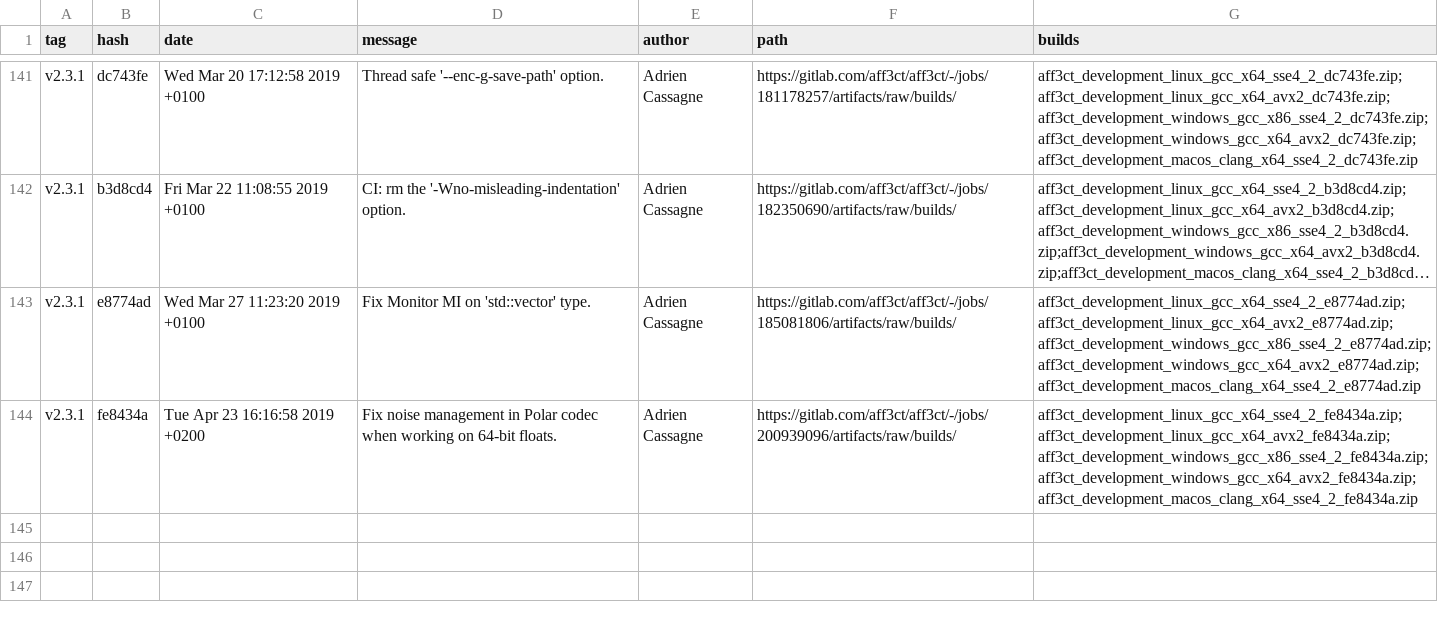
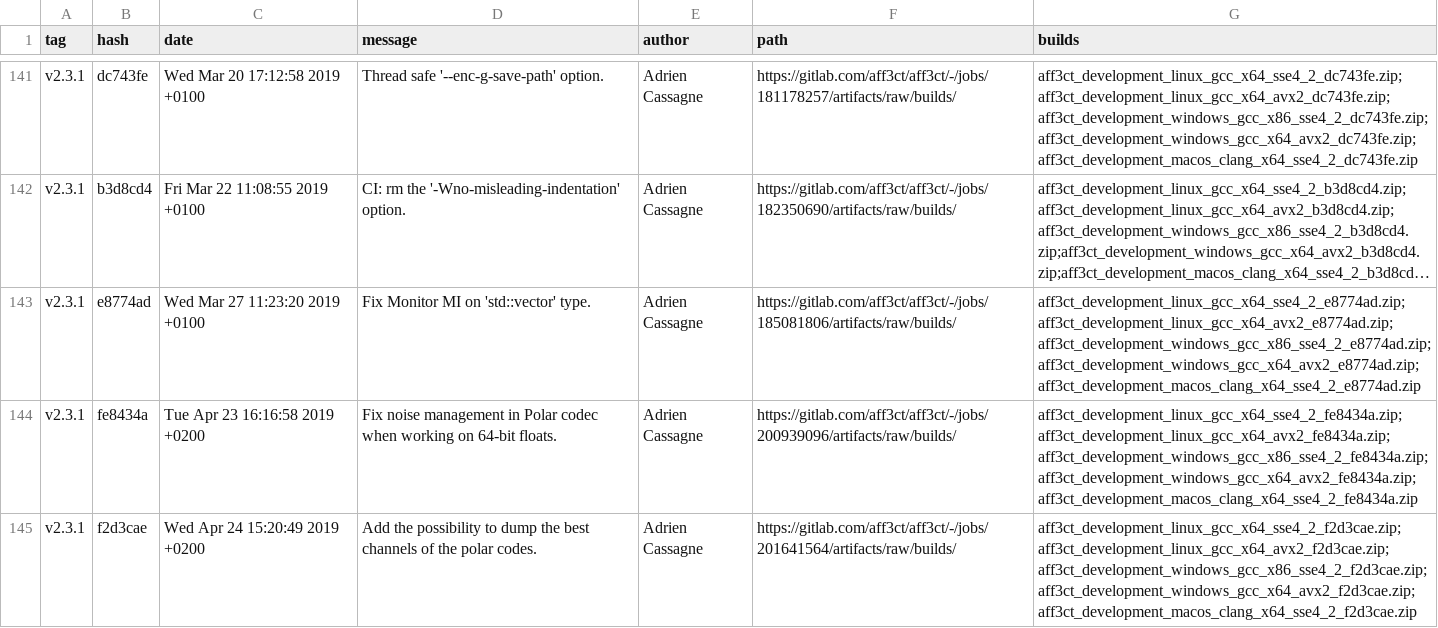
Before and after one commit to aff3ct/aff3ct.github.io, a CSV file: download/download_development.csv, drawn as a sheet; only a part is shown, gaps mark what is left out; long unchanged cells end in ….

Commit message:
Automatic: add new AFF3CT builds (development: f2d3cae).

```diff
--- a/download/download_development.csv
+++ b/download/download_development.csv
@@ -144 +144,2 @@ tag,hash,date,message,author,path,builds
 "v2.3.1","fe8434a","Tue Apr 23 16:16:58 2019 +0200","Fix noise management in Polar codec when working on 64-bit floats.","Adrien Cassagne","https://gitlab.com/aff3ct/aff3ct/-/jobs/200939096/artifacts/raw/builds/","aff3ct_development_linux_gcc_x64_sse4_2_fe8434a.zip;aff3ct_development_linux_gcc_x64_avx2_fe8434a.zip;aff3ct_development_windows_gcc_x86_sse4_2_fe8434a.zip;aff3ct_development_windows_gcc_x64_avx2_fe8434a.zip;aff3ct_development_macos_clang_x64_sse4_2_fe8434a.zip"
+"v2.3.1","f2d3cae","Wed Apr 24 15:20:49 2019 +0200","Add the possibility to dump the best channels of the polar codes.","Adrien Cassagne","https://gitlab.com/aff3ct/aff3ct/-/jobs/201641564/artifacts/raw/builds/","aff3ct_development_linux_gcc_x64_sse4_2_f2d3cae.zip;aff3ct_development_linux_gcc_x64_avx2_f2d3cae.zip;aff3ct_development_windows_gcc_x86_sse4_2_f2d3cae.zip;aff3ct_development_windows_gcc_x64_avx2_f2d3cae.zip;aff3ct_development_macos_clang_x64_sse4_2_f2d3cae.zip"
```
